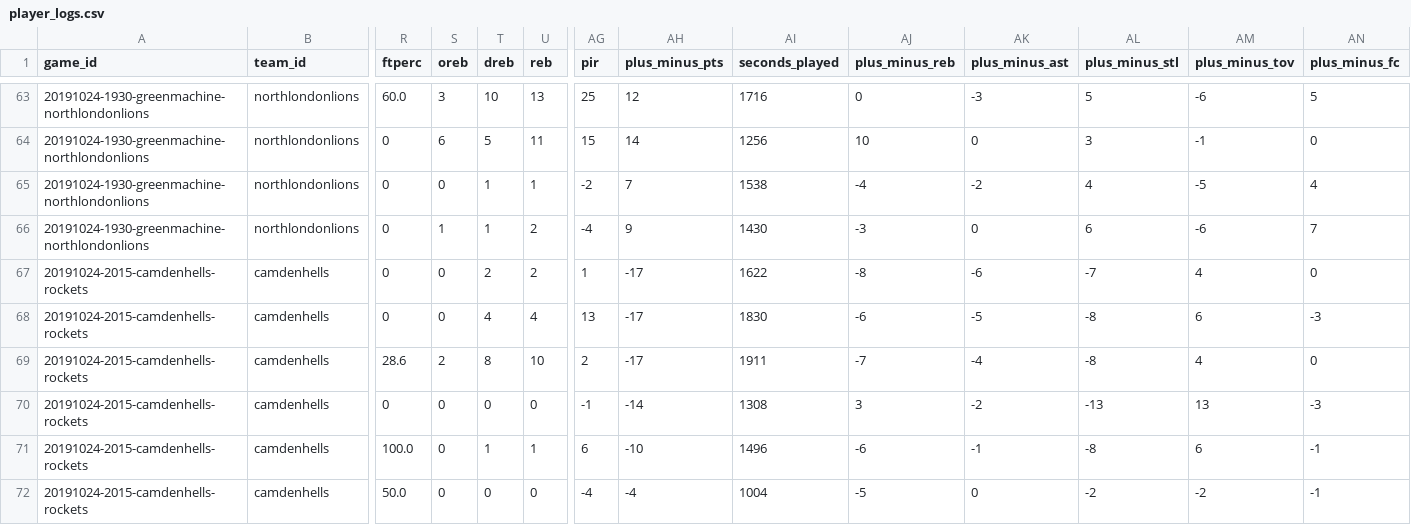
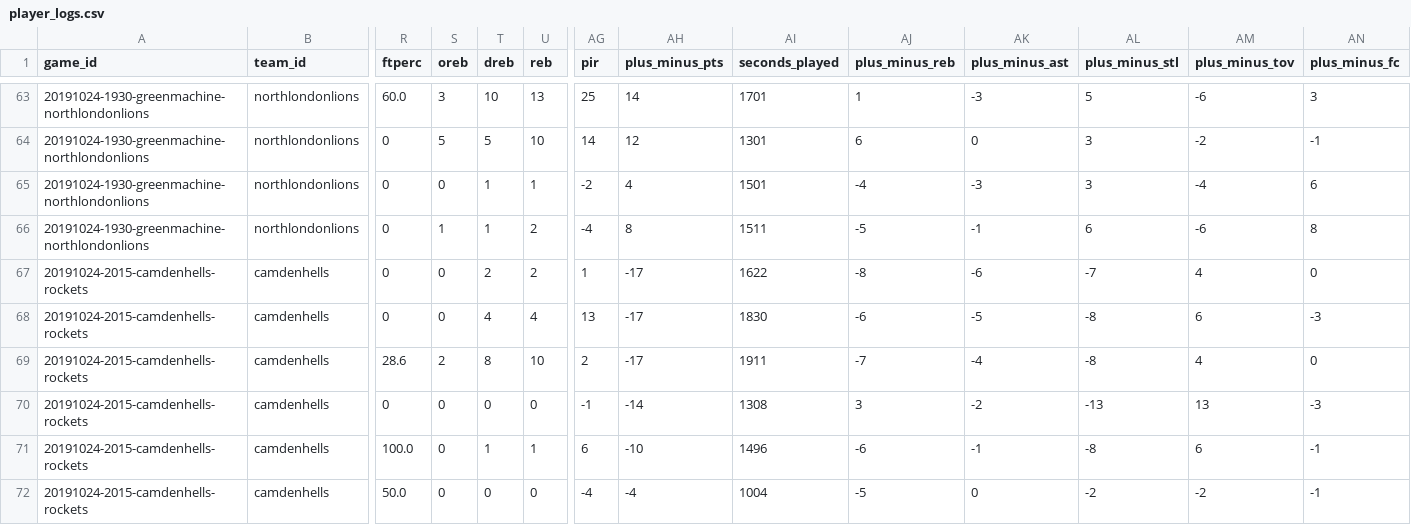
Before and after one commit to zilupe/thegame.report-data, a CSV file: raw_data/season25/player_logs.csv, drawn as a sheet; only a part is shown, gaps mark what is left out; the diff covers the shown part only; the diff names each change by its address in the sheet, - before the commit and + after, or states it on an @@ line.

```diff
--- a/raw_data/season25/player_logs.csv
+++ b/raw_data/season25/player_logs.csv
-AH63 (plus_minus_pts): 12
+AH63 (plus_minus_pts): 14
-AI63 (seconds_played): 1716
+AI63 (seconds_played): 1701
-AJ63 (plus_minus_reb): 0
+AJ63 (plus_minus_reb): 1
-AN63 (plus_minus_fc): 5
+AN63 (plus_minus_fc): 3
-S64 (oreb): 6
+S64 (oreb): 5
-U64 (reb): 11
+U64 (reb): 10
-AG64 (pir): 15
+AG64 (pir): 14
-AH64 (plus_minus_pts): 14
+AH64 (plus_minus_pts): 12
-AI64 (seconds_played): 1256
+AI64 (seconds_played): 1301
-AJ64 (plus_minus_reb): 10
+AJ64 (plus_minus_reb): 6
-AM64 (plus_minus_tov): -1
+AM64 (plus_minus_tov): -2
-AN64 (plus_minus_fc): 0
+AN64 (plus_minus_fc): -1
-AH65 (plus_minus_pts): 7
+AH65 (plus_minus_pts): 4
-AI65 (seconds_played): 1538
+AI65 (seconds_played): 1501
-AK65 (plus_minus_ast): -2
+AK65 (plus_minus_ast): -3
-AL65 (plus_minus_stl): 4
+AL65 (plus_minus_stl): 3
-AM65 (plus_minus_tov): -5
+AM65 (plus_minus_tov): -4
-AN65 (plus_minus_fc): 4
+AN65 (plus_minus_fc): 6
-AH66 (plus_minus_pts): 9
+AH66 (plus_minus_pts): 8
-AI66 (seconds_played): 1430
+AI66 (seconds_played): 1511
-AJ66 (plus_minus_reb): -3
+AJ66 (plus_minus_reb): -5
-AK66 (plus_minus_ast): 0
+AK66 (plus_minus_ast): -1
-AN66 (plus_minus_fc): 7
+AN66 (plus_minus_fc): 8
```
Also changed, not shown: 61 edited cells elsewhere in this file, raw_data/season25/box_scores/20191024-1930-greenmachine-northlondonlions.csv, 1 other file.
